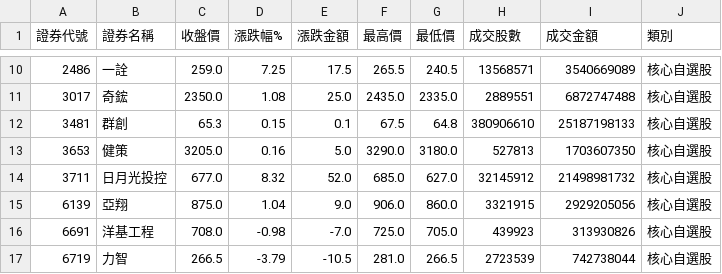
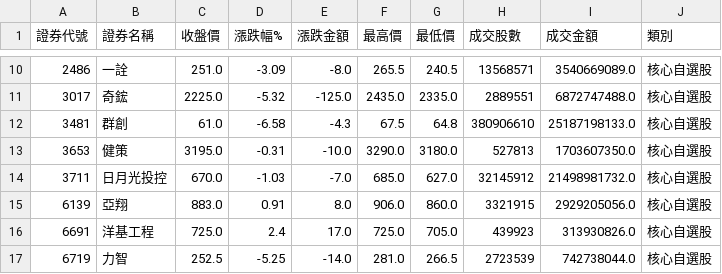
Before and after one commit to ivychen6870-ivy/tw-stock-monitor, a CSV file: docs/data/latest.csv, drawn as a sheet; only a part is shown, gaps mark what is left out; the diff covers the shown part only.

```diff
--- a/docs/data/latest.csv
+++ b/docs/data/latest.csv
@@ -10,8 +10,8 @@
-2486,一詮,259.0,7.25,17.5,265.5,240.5,13568571,3540669089,核心自選股
-3017,奇鋐,2350.0,1.08,25.0,2435.0,2335.0,2889551,6872747488,核心自選股
-3481,群創,65.3,0.15,0.1,67.5,64.8,380906610,25187198133,核心自選股
-3653,健策,3205.0,0.16,5.0,3290.0,3180.0,527813,1703607350,核心自選股
-3711,日月光投控,677.0,8.32,52.0,685.0,627.0,32145912,21498981732,核心自選股
-6139,亞翔,875.0,1.04,9.0,906.0,860.0,3321915,2929205056,核心自選股
-6691,洋基工程,708.0,-0.98,-7.0,725.0,705.0,439923,313930826,核心自選股
-6719,力智,266.5,-3.79,-10.5,281.0,266.5,2723539,742738044,核心自選股
+2486,一詮,251.0,-3.09,-8.0,265.5,240.5,13568571,3540669089.0,核心自選股
+3017,奇鋐,2225.0,-5.32,-125.0,2435.0,2335.0,2889551,6872747488.0,核心自選股
+3481,群創,61.0,-6.58,-4.3,67.5,64.8,380906610,25187198133.0,核心自選股
+3653,健策,3195.0,-0.31,-10.0,3290.0,3180.0,527813,1703607350.0,核心自選股
+3711,日月光投控,670.0,-1.03,-7.0,685.0,627.0,32145912,21498981732.0,核心自選股
+6139,亞翔,883.0,0.91,8.0,906.0,860.0,3321915,2929205056.0,核心自選股
+6691,洋基工程,725.0,2.4,17.0,725.0,705.0,439923,313930826.0,核心自選股
+6719,力智,252.5,-5.25,-14.0,281.0,266.5,2723539,742738044.0,核心自選股
```
Also changed, not shown: 1 added row and 60 edited cells elsewhere in this file, 1 other file.
